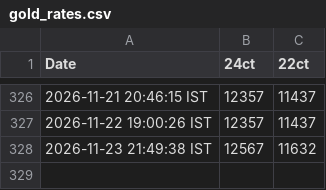
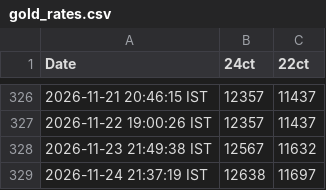
Before and after one commit to syamchandnair/goldie, a CSV file: gold_rates.csv, drawn as a sheet; only a part is shown, gaps mark what is left out; the diff names each change by its address in the sheet, - before the commit and + after, or states it on an @@ line.

```diff
--- a/gold_rates.csv
+++ b/gold_rates.csv
+row 329: 2026-11-24 21:37:19 IST | 12638 | 11697
```
